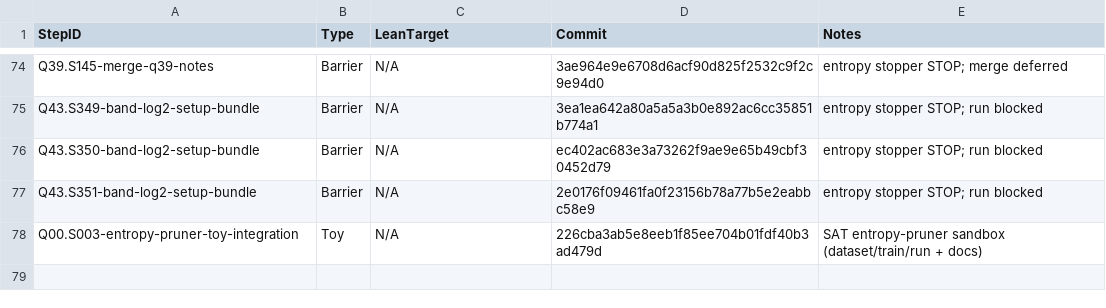
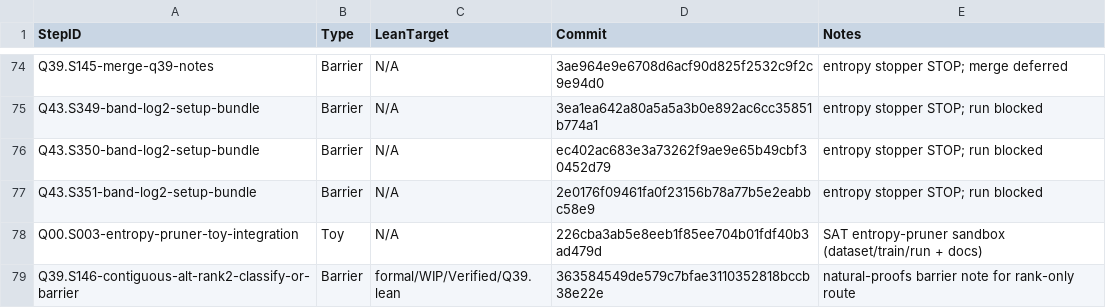
Before and after one commit to Xopoko/Experiment-26_P_vs_NP, a TSV file: docs/artifacts.tsv, drawn as a sheet; only a part is shown, gaps mark what is left out.

Commit message:
Q39.S146-contiguous-alt-rank2-classify-or-barrier: Barrier - natural-proofs barrier note

```diff
--- a/docs/artifacts.tsv
+++ b/docs/artifacts.tsv
@@ -78 +78,2 @@ Q43.S351-band-log2-setup-bundle	Barrier	N/A	2e0176f09461fa0f23156b78a77b5e2eabbc
 Q00.S003-entropy-pruner-toy-integration	Toy	N/A	226cba3ab5e8eeb1f85ee704b01fdf40b3ad479d	SAT entropy-pruner sandbox (dataset/train/run + docs)
+Q39.S146-contiguous-alt-rank2-classify-or-barrier	Barrier	formal/WIP/Verified/Q39.lean	363584549de579c7bfae3110352818bccb38e22e	natural-proofs barrier note for rank-only route
```
Also changed, not shown: 3 other files.
